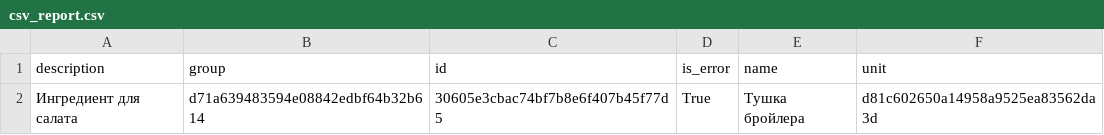
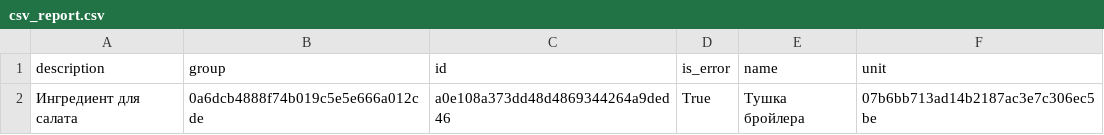
Before and after one commit to MariaKhodorova/project_patterns, a CSV file: Result9/csv_report.csv, drawn as a sheet.

```diff
--- a/Result9/csv_report.csv
+++ b/Result9/csv_report.csv
@@ -1,2 +1,2 @@
 description;group;id;is_error;name;unit
-Ингредиент для салата;d71a639483594e08842edbf64b32b614;30605e3cbac74bf7b8e6f407b45f77d5;True;Тушка бройлера;d81c602650a14958a9525ea83562da3d
+Ингредиент для салата;0a6dcb4888f74b019c5e5e666a012cde;a0e108a373dd48d4869344264a9ded46;True;Тушка бройлера;07b6bb713ad14b2187ac3e7c306ec5be
```
Also changed, not shown: 6 other files.
